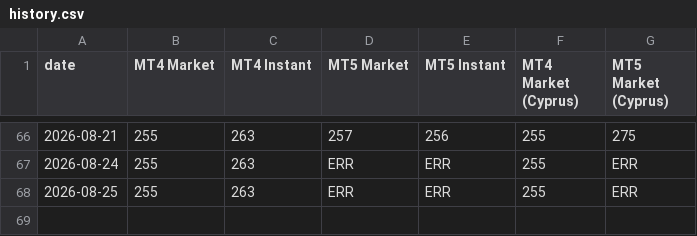
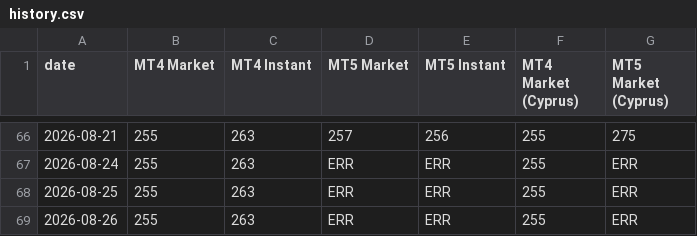
Before and after one commit to Yevhen79/Counter-MT-accs, a CSV file: docs/history.csv, drawn as a sheet; only a part is shown, gaps mark what is left out; the diff names each change by its address in the sheet, - before the commit and + after, or states it on an @@ line.

```diff
--- a/docs/history.csv
+++ b/docs/history.csv
+row 69: 2026-08-26 | 255 | 263 | ERR | ERR | 255 | ERR
```
Also changed, not shown: data/history.csv, 6 other files.
